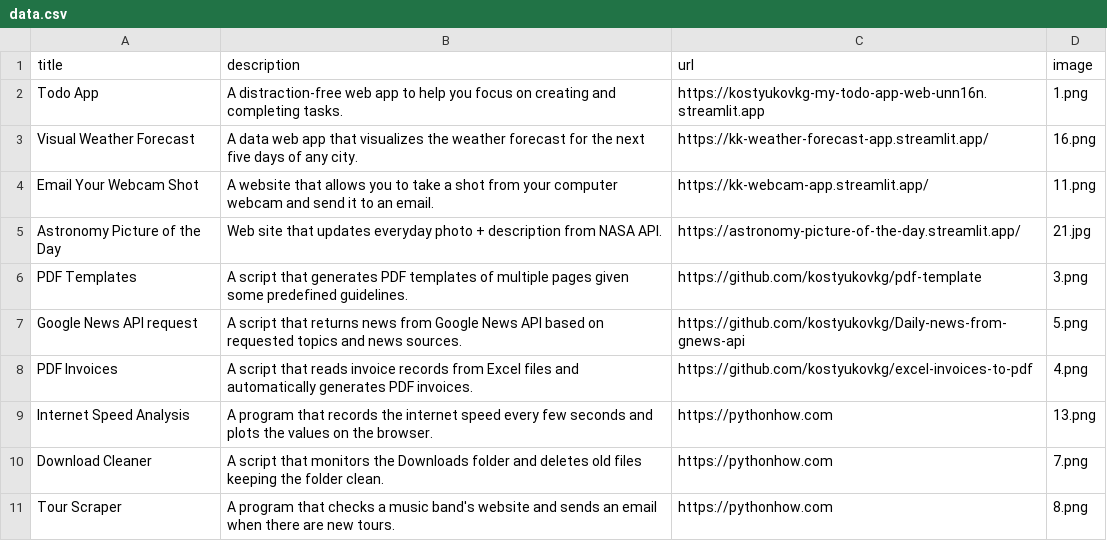
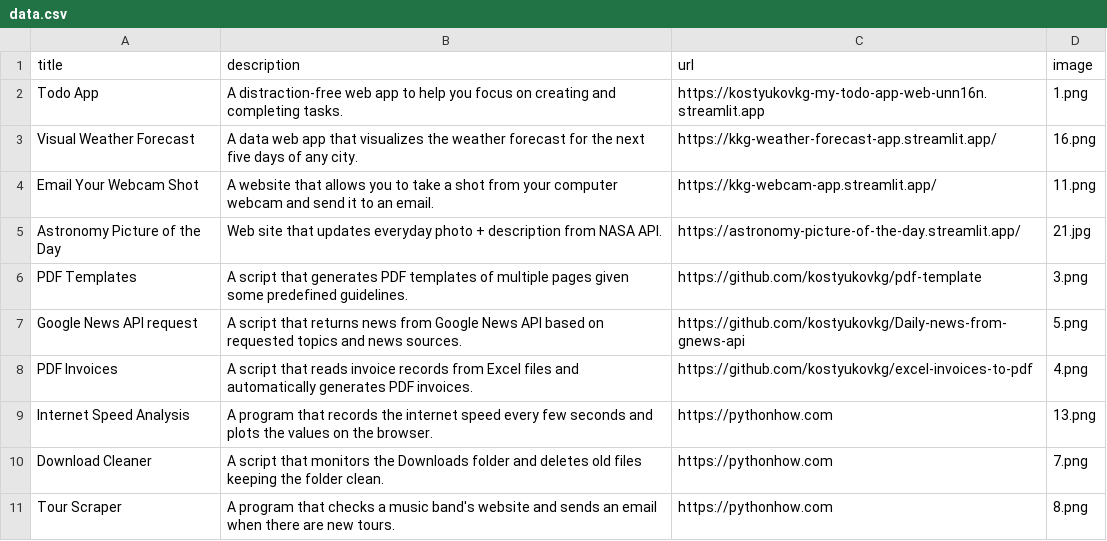
Before and after one commit to kostyukovkg/Website-portfolio, a CSV file: data.csv, drawn as a sheet; only a part is shown.

```diff
--- a/data.csv
+++ b/data.csv
@@ -2,4 +2,4 @@ title;description;url;image
 Todo App;A distraction-free web app to help you focus on creating and completing tasks.;https://kostyukovkg-my-todo-app-web-unn16n.streamlit.app;1.png
-Visual Weather Forecast;A data web app that visualizes the weather forecast for the next five days of any city.;https://kk-weather-forecast-app.streamlit.app/;16.png
-Email Your Webcam Shot;A website that allows you to take a shot from your computer webcam and send it to an email.;https://kk-webcam-app.streamlit.app/;11.png
+Visual Weather Forecast;A data web app that visualizes the weather forecast for the next five days of any city.;https://kkg-weather-forecast-app.streamlit.app/;16.png
+Email Your Webcam Shot;A website that allows you to take a shot from your computer webcam and send it to an email.;https://kkg-webcam-app.streamlit.app/;11.png
 Astronomy Picture of the Day; Web site that updates everyday photo + description from NASA API.;https://astronomy-picture-of-the-day.streamlit.app/;21.jpg
```
Also changed, not shown: 1 other file.
